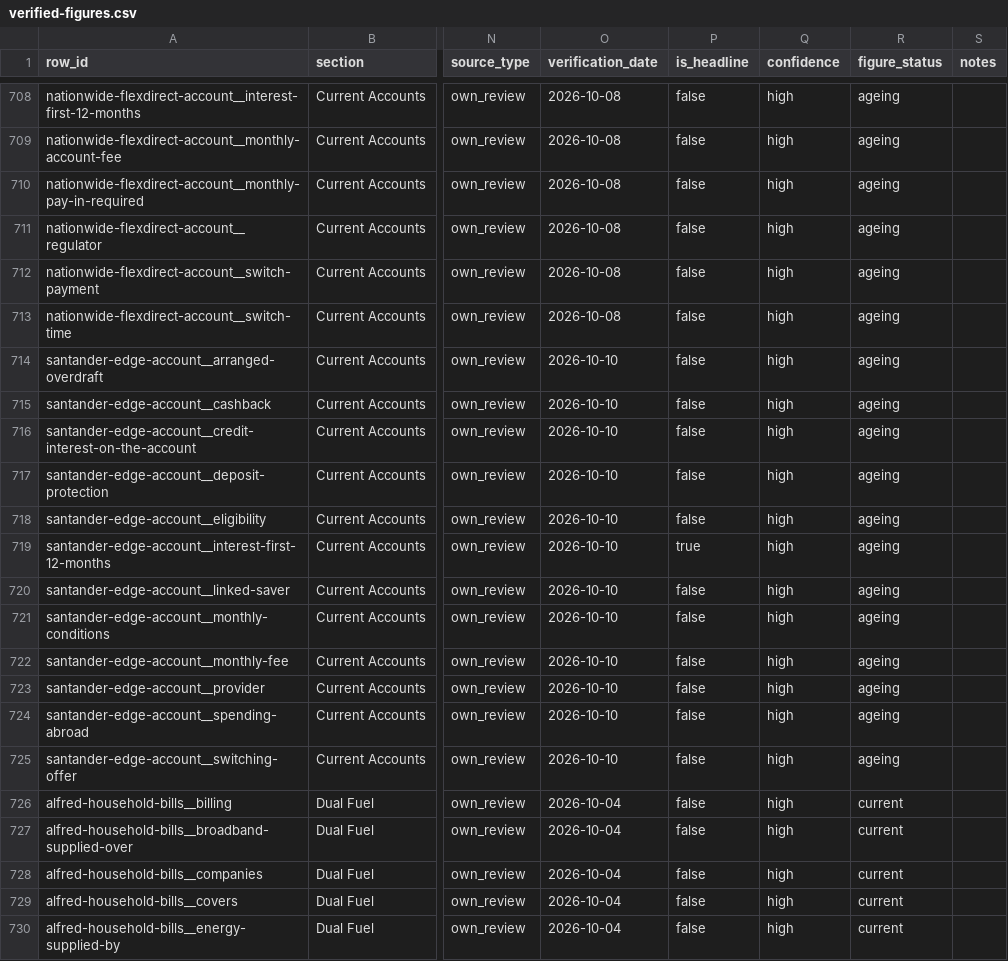
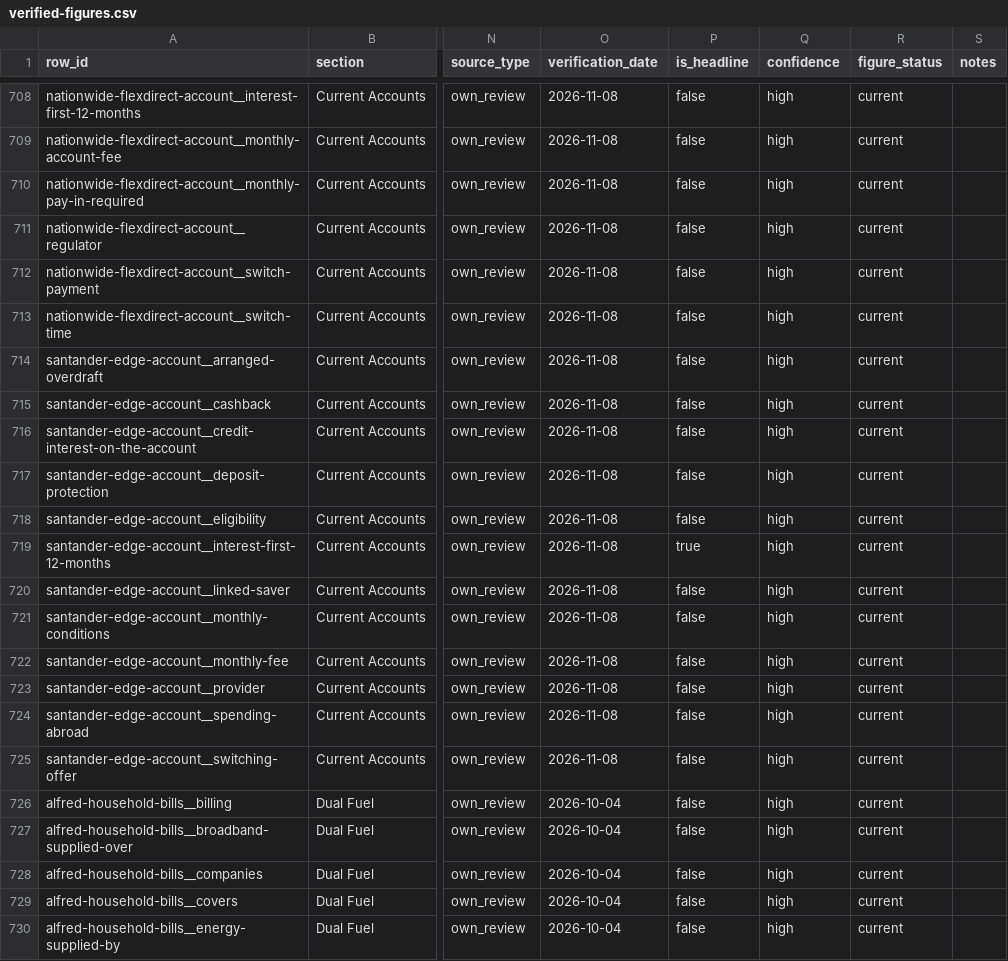
Before and after one commit to compare100/compare100, a CSV file: site/verified-figures.csv, drawn as a sheet; only a part is shown, gaps mark what is left out; the diff covers the shown part only; the diff names each change by its address in the sheet, - before the commit and + after, or states it on an @@ line.

```diff
--- a/site/verified-figures.csv
+++ b/site/verified-figures.csv
-O708:O713 (verification_date): 2026-10-08
+O708:O713 (verification_date): 2026-11-08
-R708:R725 (figure_status): ageing
+R708:R725 (figure_status): current
-O714:O725 (verification_date): 2026-10-10
+O714:O725 (verification_date): 2026-11-08
```
Also changed, not shown: 58 edited cells elsewhere in this file, 12 other files.
